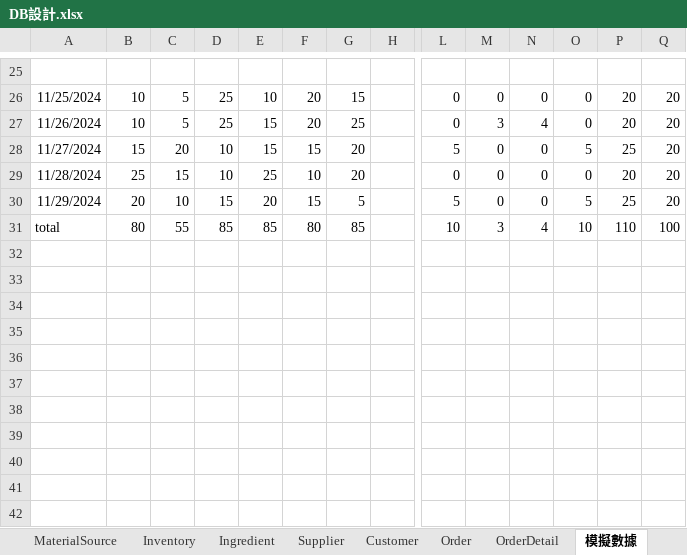
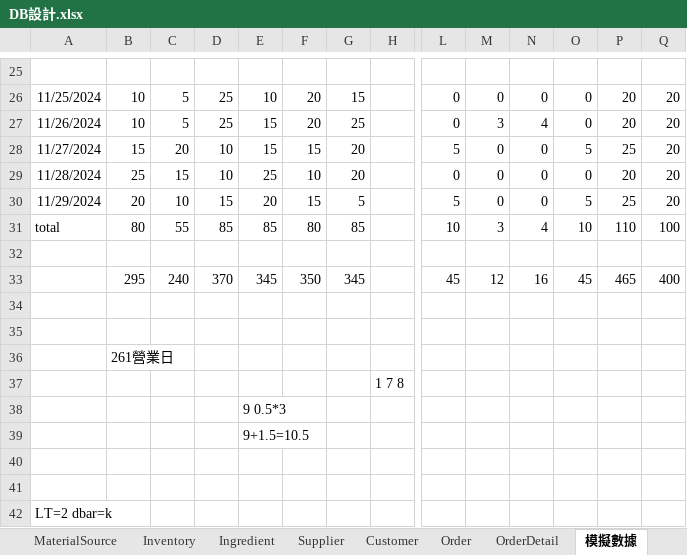
Before and after one commit to Leona-Wang/BusinessApplication, an Excel workbook: DB設計.xlsx, sheet 模擬數據, drawn as a sheet; only a part is shown, gaps mark what is left out; values as stored, in another font and other column widths than the file's, no borders; rows hold the shown columns only; the diff names each change by its address in the sheet, - before the commit and + after, or states it on an @@ line.

```diff
--- a/DB設計.xlsx (sheet 模擬數據)
+++ b/DB設計.xlsx (sheet 模擬數據)
+row 32: (empty)
+row 33:  | 295 | 240 | 370 | 345 | 350 | 345 |  | 45 | 12 | 16 | 45 | 465 | 400
+row 34: (empty)
+row 35: (empty)
+row 36:  | 261營業日
+row 37:  |  |  |  |  |  |  | 1 7 8
+row 38:  |  |  |  | 9 0.5*3
+row 39:  |  |  |  | 9+1.5=10.5
+row 40: (empty)
+row 41: (empty)
+row 42: LT=2 dbar=k
```
Also changed, not shown: 9 other files.
